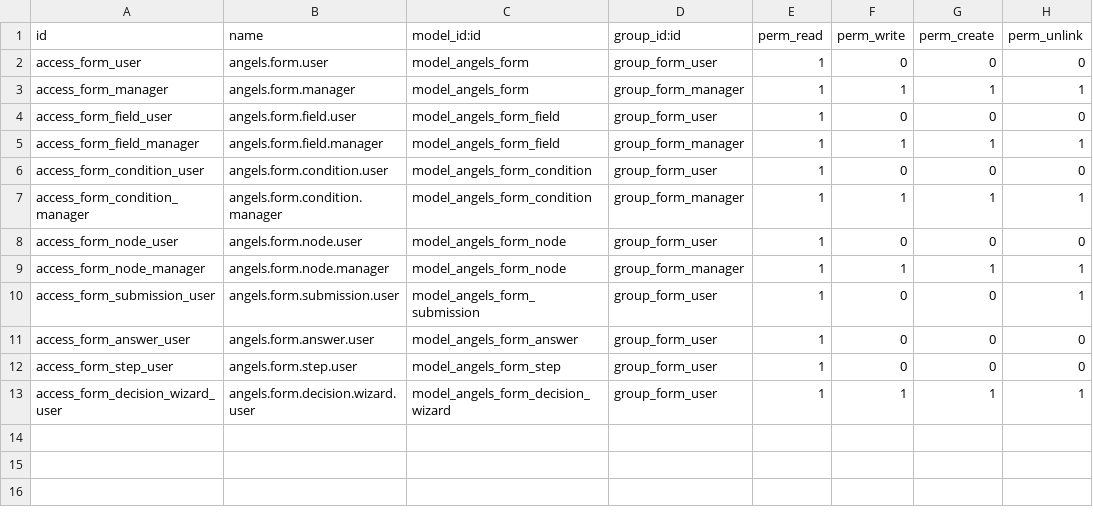
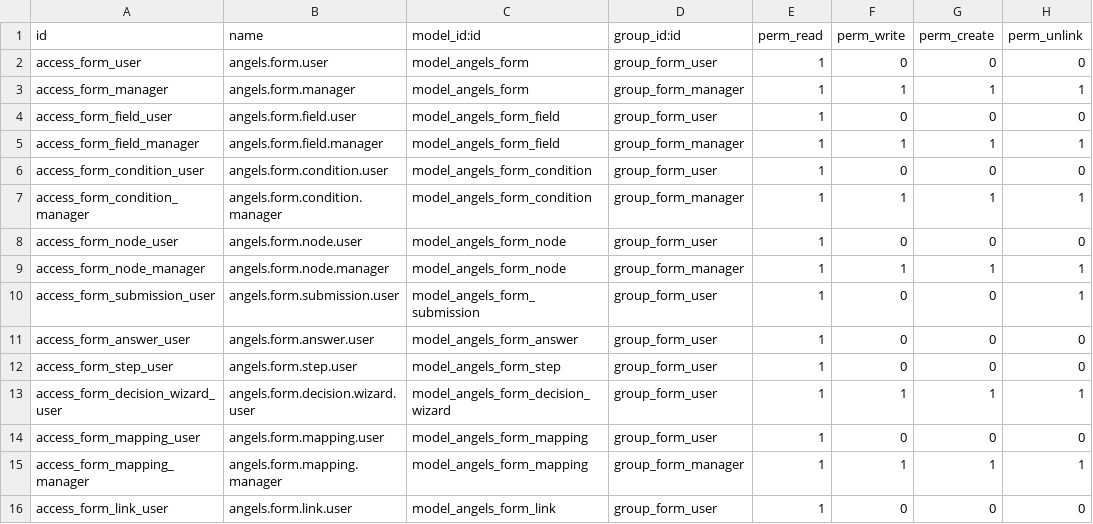
Before and after one commit to angels57/angels_apps, a CSV file: angels_forms/security/ir.model.access.csv, drawn as a sheet; the diff names each change by its address in the sheet, - before the commit and + after, or states it on an @@ line.

```diff
--- a/angels_forms/security/ir.model.access.csv
+++ b/angels_forms/security/ir.model.access.csv
+row 14: access_form_mapping_user | angels.form.mapping.user | model_angels_form_mapping | group_form_user | 1 | 0 | 0 | 0
+row 15: access_form_mapping_manager | angels.form.mapping.manager | model_angels_form_mapping | group_form_manager | 1 | 1 | 1 | 1
+row 16: access_form_link_user | angels.form.link.user | model_angels_form_link | group_form_user | 1 | 0 | 0 | 0
```
Also changed, not shown: 19 other files.
